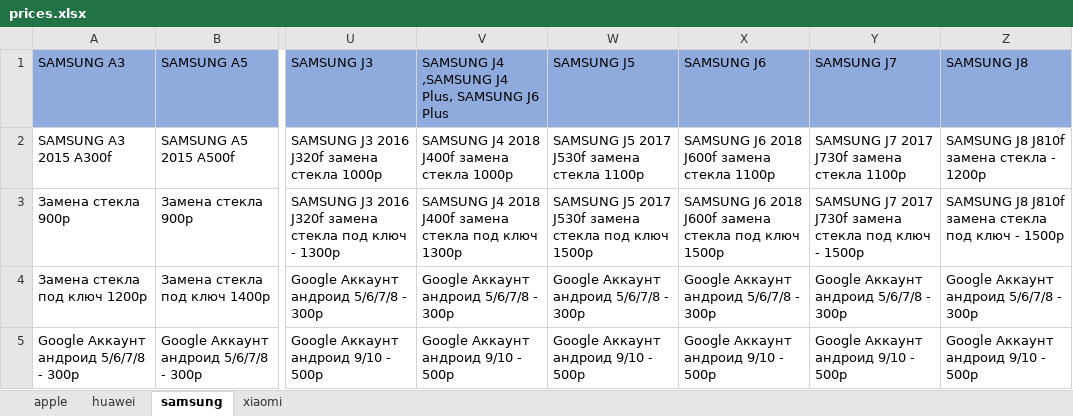
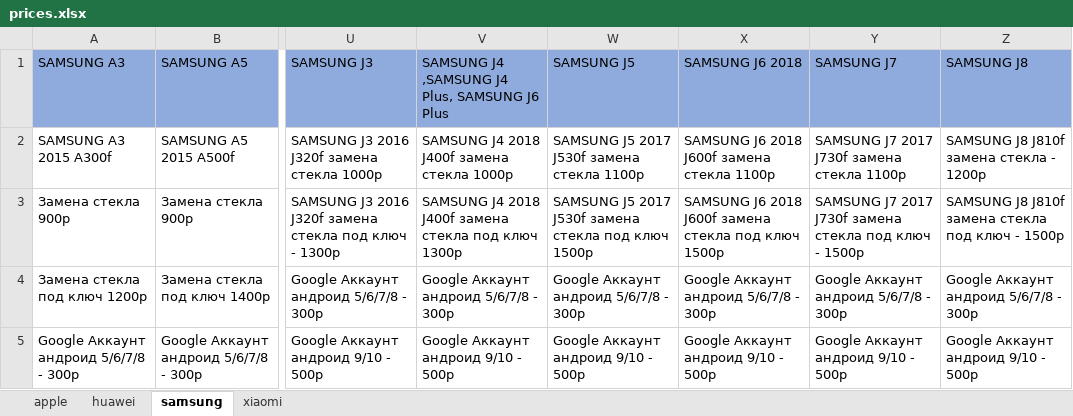
Before and after one commit to sav116/master_bot, an Excel workbook: prices.xlsx, sheet samsung, drawn as a sheet; only a part is shown, gaps mark what is left out; values as stored, in another font and other column widths than the file's, no borders; the diff names each change by its address in the sheet, - before the commit and + after, or states it on an @@ line.

```diff
--- a/prices.xlsx (sheet samsung)
+++ b/prices.xlsx (sheet samsung)
-X1: SAMSUNG J6
+X1: SAMSUNG J6 2018
```
Also changed, not shown: sheet huawei, sheet apple, 4 other files.
